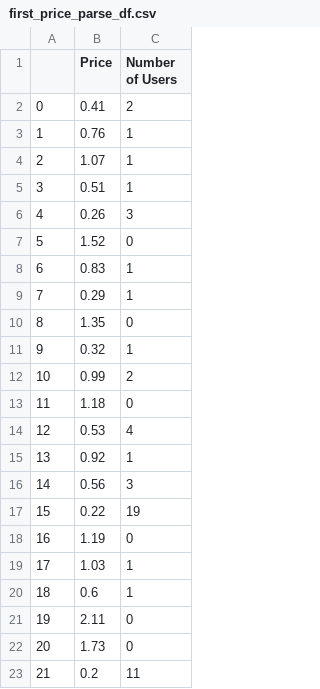
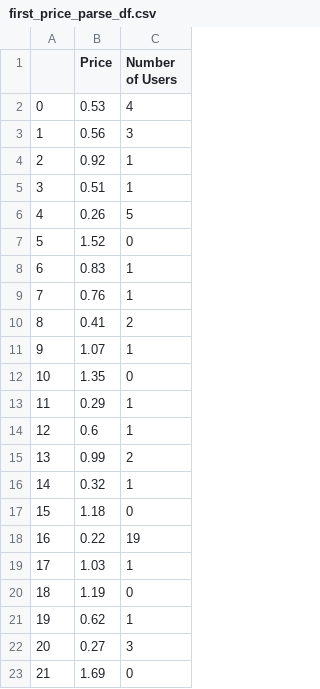
Before and after one commit to IncioMan/nebula_lbp, a CSV file: data/first_price_parse_df.csv, drawn as a sheet; only a part is shown; the diff covers the shown part only.

```diff
--- a/data/first_price_parse_df.csv
+++ b/data/first_price_parse_df.csv
@@ -1,23 +1,23 @@
 ,Price,Number of Users
-0,0.41,2
-1,0.76,1
-2,1.07,1
+0,0.53,4
+1,0.56,3
+2,0.92,1
 3,0.51,1
-4,0.26,3
+4,0.26,5
 5,1.52,0
 6,0.83,1
-7,0.29,1
-8,1.35,0
-9,0.32,1
-10,0.99,2
-11,1.18,0
-12,0.53,4
-13,0.92,1
-14,0.56,3
-15,0.22,19
-16,1.19,0
+7,0.76,1
+8,0.41,2
+9,1.07,1
+10,1.35,0
+11,0.29,1
+12,0.6,1
+13,0.99,2
+14,0.32,1
+15,1.18,0
+16,0.22,19
 17,1.03,1
-18,0.6,1
-19,2.11,0
-20,1.73,0
-21,0.2,11
+18,1.19,0
+19,0.62,1
+20,0.27,3
+21,1.69,0
```
Also changed, not shown: 119 edited cells elsewhere in this file, data/first_time_parse_df.csv, data/hourly_stats_df.csv, 8 other files.
